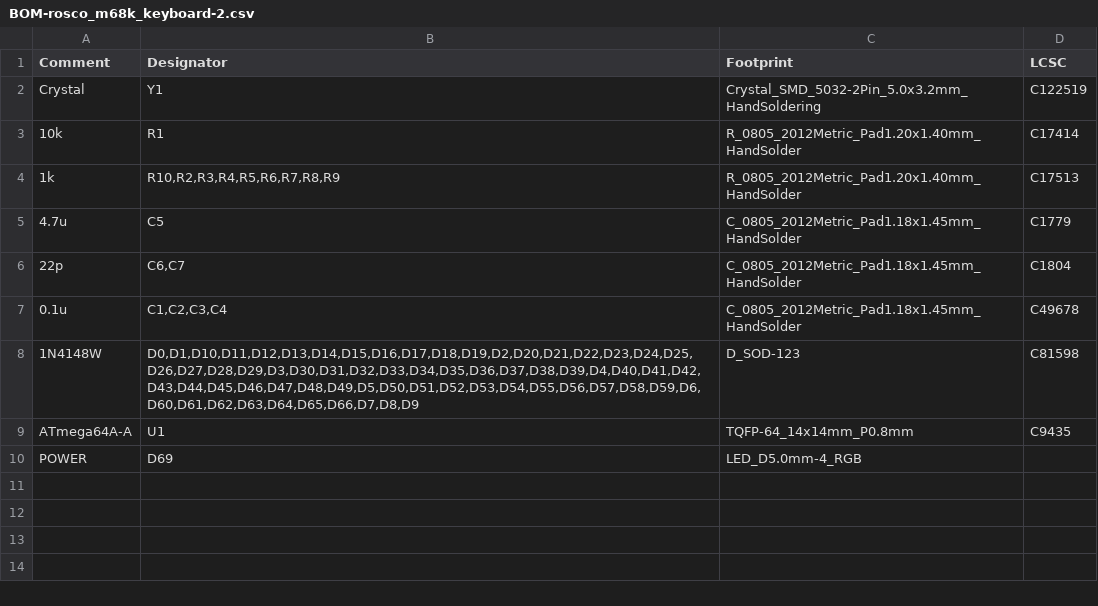
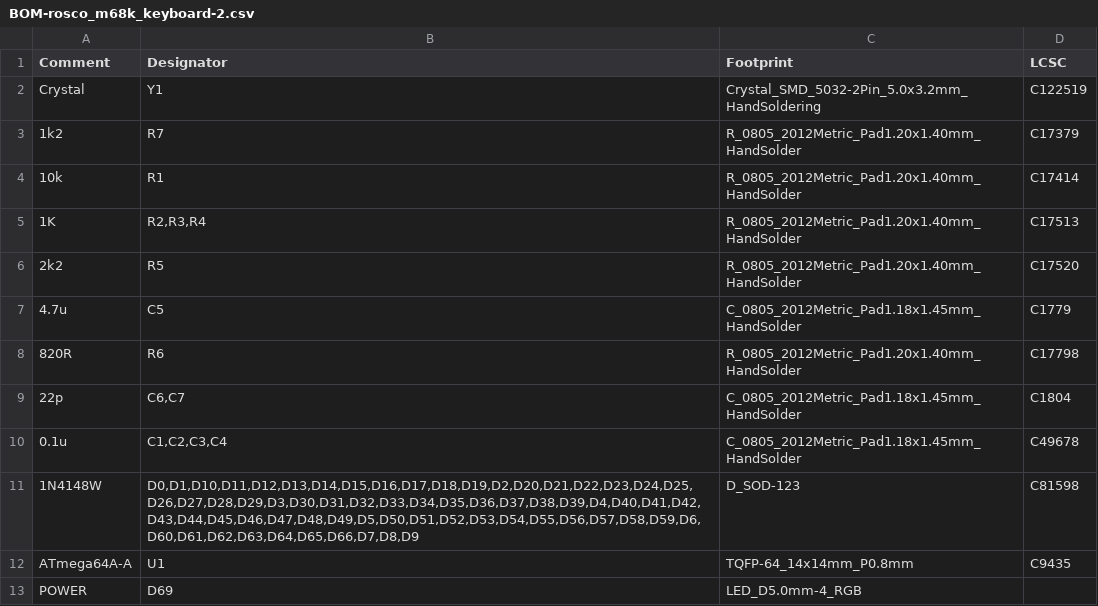
Before and after one commit to rosco-m68k/rosco_keyboard, a CSV file: kicad/jlcpcb/production_files/BOM-rosco_m68k_keyboard-2.csv, drawn as a sheet.

```diff
--- a/kicad/jlcpcb/production_files/BOM-rosco_m68k_keyboard-2.csv
+++ b/kicad/jlcpcb/production_files/BOM-rosco_m68k_keyboard-2.csv
@@ -2,5 +2,8 @@ Comment,Designator,Footprint,LCSC
 Crystal,Y1,Crystal_SMD_5032-2Pin_5.0x3.2mm_HandSoldering,C122519
+1k2,R7,R_0805_2012Metric_Pad1.20x1.40mm_HandSolder,C17379
 10k,R1,R_0805_2012Metric_Pad1.20x1.40mm_HandSolder,C17414
-1k,"R10,R2,R3,R4,R5,R6,R7,R8,R9",R_0805_2012Metric_Pad1.20x1.40mm_HandSolder,C17513
+1K,"R2,R3,R4",R_0805_2012Metric_Pad1.20x1.40mm_HandSolder,C17513
+2k2,R5,R_0805_2012Metric_Pad1.20x1.40mm_HandSolder,C17520
 4.7u,C5,C_0805_2012Metric_Pad1.18x1.45mm_HandSolder,C1779
+820R,R6,R_0805_2012Metric_Pad1.20x1.40mm_HandSolder,C17798
 22p,"C6,C7",C_0805_2012Metric_Pad1.18x1.45mm_HandSolder,C1804
```
Also changed, not shown: kicad/jlcpcb/production_files/CPL-rosco_m68k_keyboard-2.csv, 22 other files.
